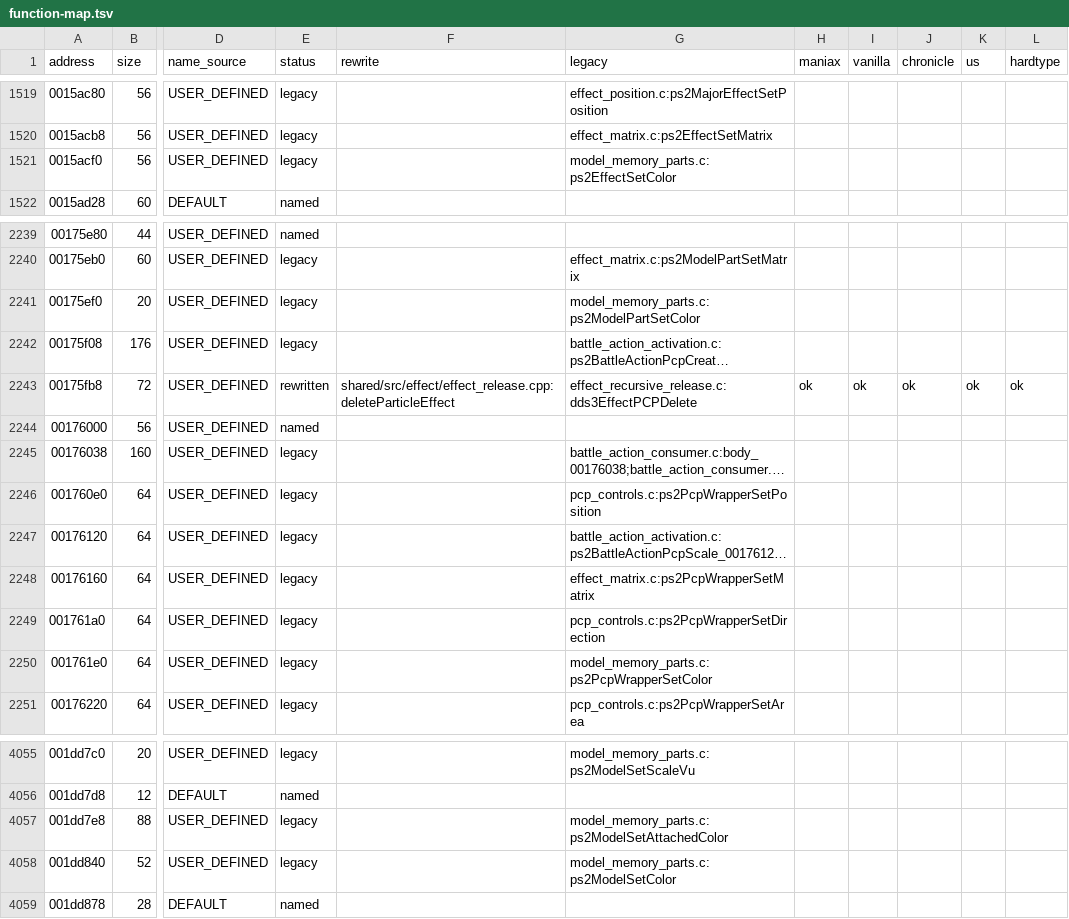
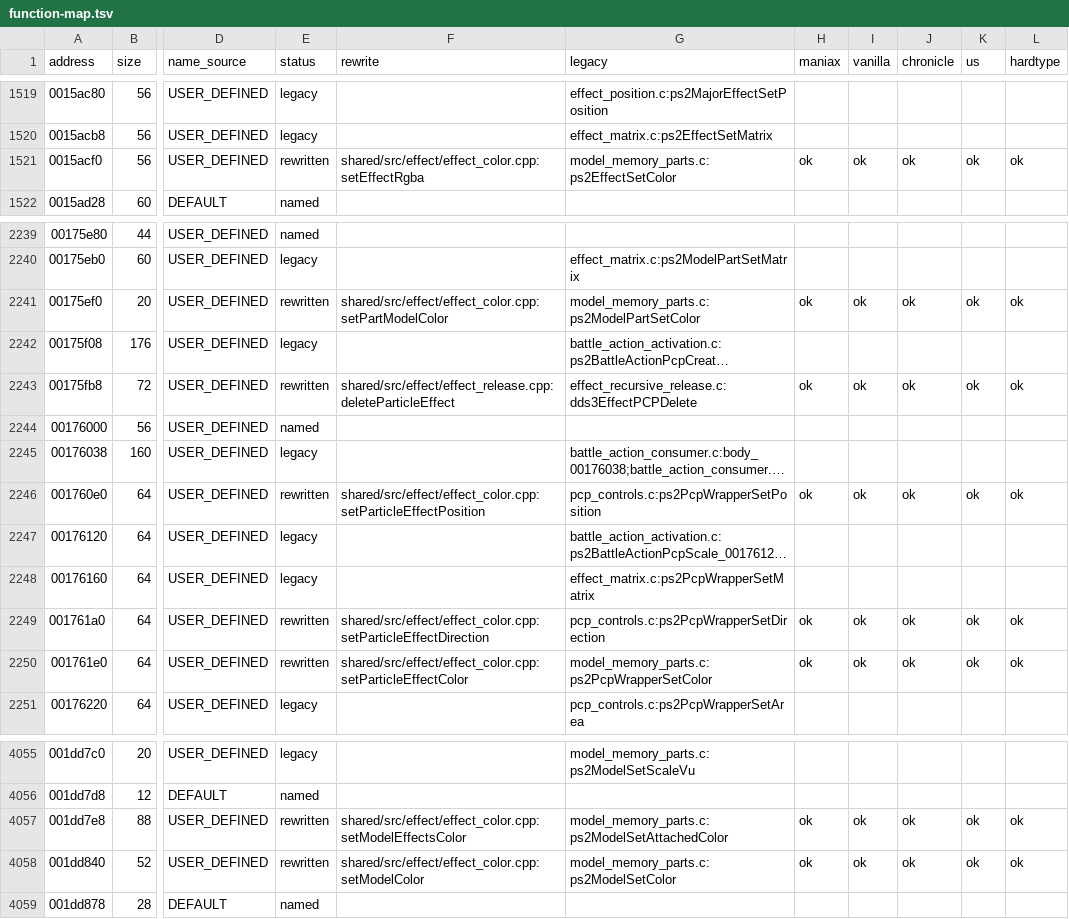
Before and after one commit to coregee/dds_recomp, a TSV file: nocturne/reference/function-map.tsv, drawn as a sheet; only a part is shown, gaps mark what is left out; long unchanged cells end in …; the diff covers the shown part only; the diff names each change by its address in the sheet, - before the commit and + after, or states it on an @@ line.

```diff
--- a/nocturne/reference/function-map.tsv
+++ b/nocturne/reference/function-map.tsv
-E1521 (status): legacy
+E1521 (status): rewritten
-F1521 (rewrite): (empty)
+F1521 (rewrite): shared/src/effect/effect_color.cpp:setEffectRgba
-H1521 (maniax): (empty)
+H1521 (maniax): ok
-I1521 (vanilla): (empty)
+I1521 (vanilla): ok
-J1521 (chronicle): (empty)
+J1521 (chronicle): ok
-K1521 (us): (empty)
+K1521 (us): ok
-L1521 (hardtype): (empty)
+L1521 (hardtype): ok
-E2241 (status): legacy
+E2241 (status): rewritten
-F2241 (rewrite): (empty)
+F2241 (rewrite): shared/src/effect/effect_color.cpp:setPartModelColor
-H2241 (maniax): (empty)
+H2241 (maniax): ok
-I2241 (vanilla): (empty)
+I2241 (vanilla): ok
-J2241 (chronicle): (empty)
+J2241 (chronicle): ok
-K2241 (us): (empty)
+K2241 (us): ok
-L2241 (hardtype): (empty)
+L2241 (hardtype): ok
-E2246 (status): legacy
+E2246 (status): rewritten
-F2246 (rewrite): (empty)
+F2246 (rewrite): shared/src/effect/effect_color.cpp:setParticleEffectPosition
-H2246 (maniax): (empty)
+H2246 (maniax): ok
-I2246 (vanilla): (empty)
+I2246 (vanilla): ok
-J2246 (chronicle): (empty)
+J2246 (chronicle): ok
-K2246 (us): (empty)
+K2246 (us): ok
-L2246 (hardtype): (empty)
+L2246 (hardtype): ok
-E2249:E2250 (status): legacy
+E2249:E2250 (status): rewritten
-F2249 (rewrite): (empty)
+F2249 (rewrite): shared/src/effect/effect_color.cpp:setParticleEffectDirection
-H2249:H2250 (maniax): (empty)
+H2249:H2250 (maniax): ok
-I2249:I2250 (vanilla): (empty)
+I2249:I2250 (vanilla): ok
-J2249:J2250 (chronicle): (empty)
+J2249:J2250 (chronicle): ok
-K2249:K2250 (us): (empty)
+K2249:K2250 (us): ok
-L2249:L2250 (hardtype): (empty)
+L2249:L2250 (hardtype): ok
-F2250 (rewrite): (empty)
+F2250 (rewrite): shared/src/effect/effect_color.cpp:setParticleEffectColor
-E4057:E4058 (status): legacy
+E4057:E4058 (status): rewritten
-F4057 (rewrite): (empty)
+F4057 (rewrite): shared/src/effect/effect_color.cpp:setModelEffectsColor
-H4057:H4058 (maniax): (empty)
+H4057:H4058 (maniax): ok
-I4057:I4058 (vanilla): (empty)
+I4057:I4058 (vanilla): ok
-J4057:J4058 (chronicle): (empty)
+J4057:J4058 (chronicle): ok
-K4057:K4058 (us): (empty)
+K4057:K4058 (us): ok
-L4057:L4058 (hardtype): (empty)
+L4057:L4058 (hardtype): ok
-F4058 (rewrite): (empty)
+F4058 (rewrite): shared/src/effect/effect_color.cpp:setModelColor
```
Also changed, not shown: 77 edited cells elsewhere in this file, nocturne/reference/verification/hardtype.tsv, nocturne/reference/verification/us.tsv, 8 other files.
